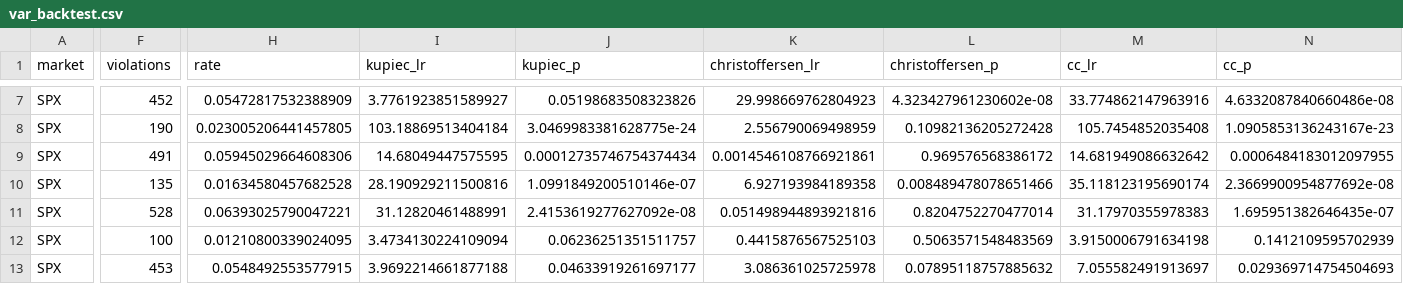
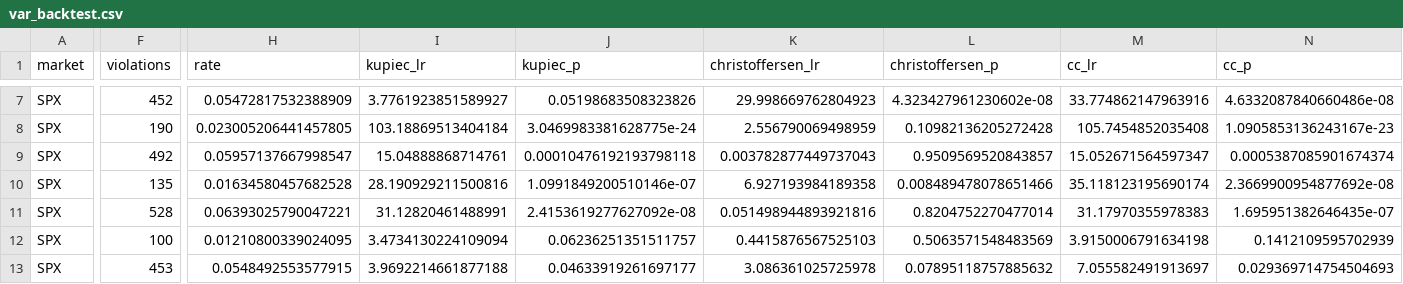
Before and after one commit to japark22/market-distribution-tests, a CSV file: results/var_backtest.csv, drawn as a sheet; only a part is shown, gaps mark what is left out; the diff names each change by its address in the sheet, - before the commit and + after, or states it on an @@ line.

```diff
--- a/results/var_backtest.csv
+++ b/results/var_backtest.csv
-F9 (violations): 491
+F9 (violations): 492
-H9 (rate): 0.05945029664608306
+H9 (rate): 0.05957137667998547
-I9 (kupiec_lr): 14.68049447575595
+I9 (kupiec_lr): 15.04888868714761
-J9 (kupiec_p): 0.00012735746754374434
+J9 (kupiec_p): 0.00010476192193798118
-K9 (christoffersen_lr): 0.0014546108766921861
+K9 (christoffersen_lr): 0.003782877449737043
-L9 (christoffersen_p): 0.969576568386172
+L9 (christoffersen_p): 0.9509569520843857
-M9 (cc_lr): 14.681949086632642
+M9 (cc_lr): 15.052671564597347
-N9 (cc_p): 0.0006484183012097955
+N9 (cc_p): 0.0005387085901674374
```
Also changed, not shown: results/gjr_skewt_params_KOSPI.csv, results/gjr_skewt_params_SPX.csv, 15 other files.
